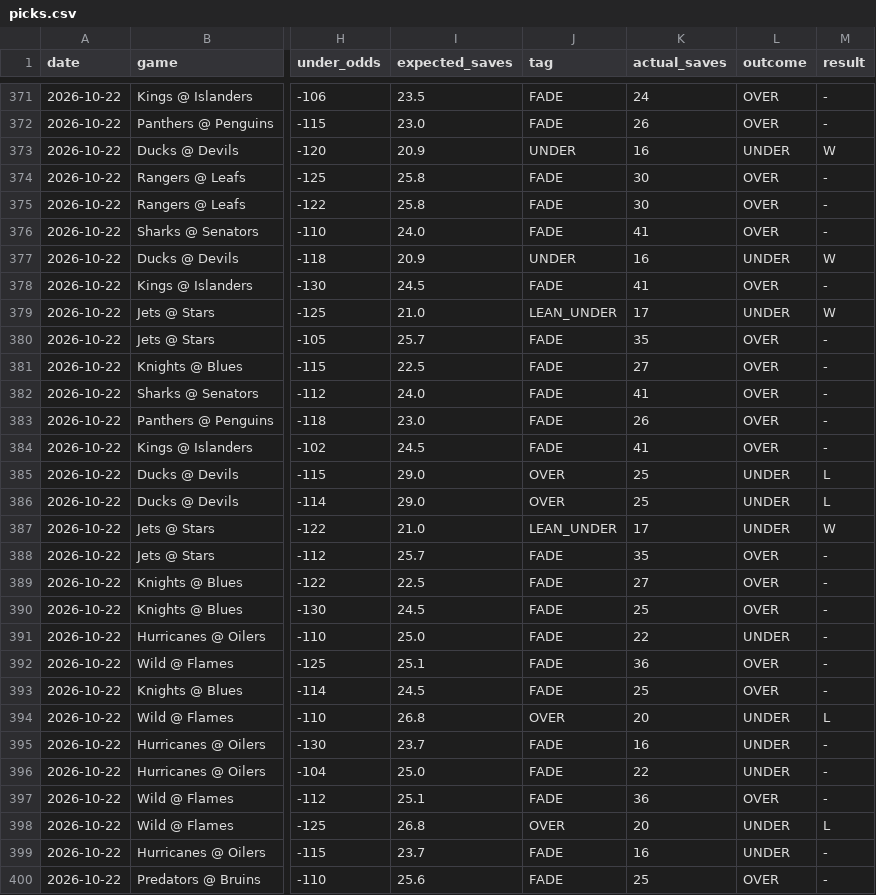
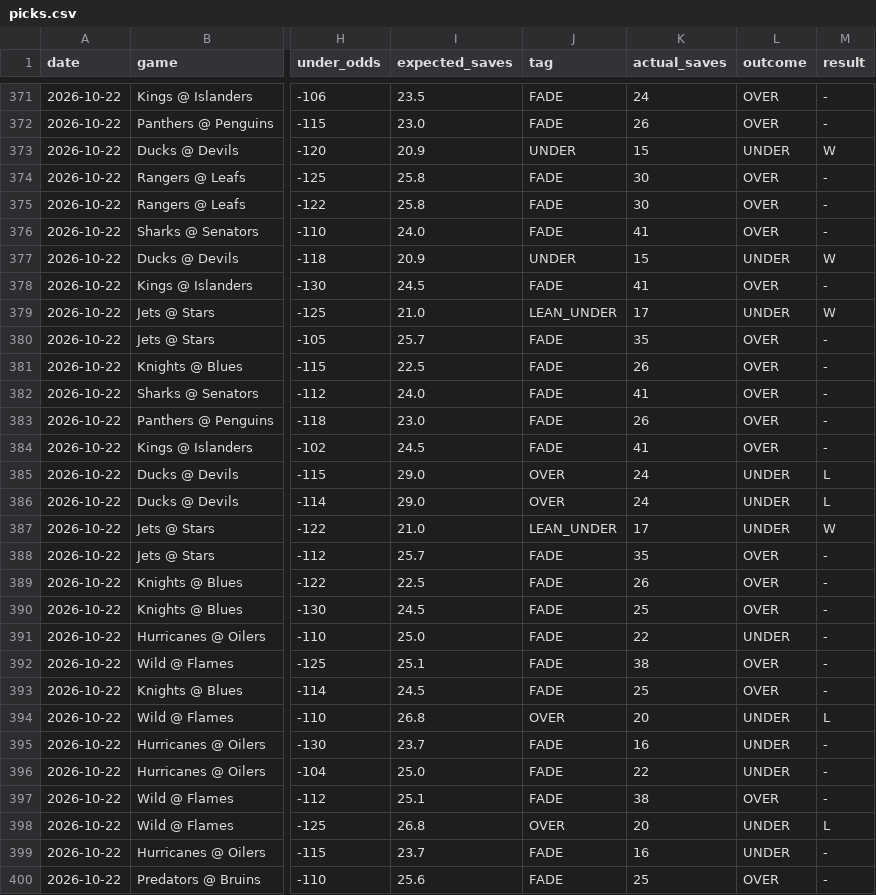
Before and after one commit to phumbad-lab/nhl-saves-alerts, a CSV file: picks.csv, drawn as a sheet; only a part is shown, gaps mark what is left out; the diff covers the shown part only; the diff names each change by its address in the sheet, - before the commit and + after, or states it on an @@ line.

```diff
--- a/picks.csv
+++ b/picks.csv
-K373 (actual_saves): 16
+K373 (actual_saves): 15
-K377 (actual_saves): 16
+K377 (actual_saves): 15
-K381 (actual_saves): 27
+K381 (actual_saves): 26
-K385:K386 (actual_saves): 25
+K385:K386 (actual_saves): 24
-K389 (actual_saves): 27
+K389 (actual_saves): 26
-K392 (actual_saves): 36
+K392 (actual_saves): 38
-K397 (actual_saves): 36
+K397 (actual_saves): 38
```
Also changed, not shown: 28 edited cells elsewhere in this file, 1 other file.
